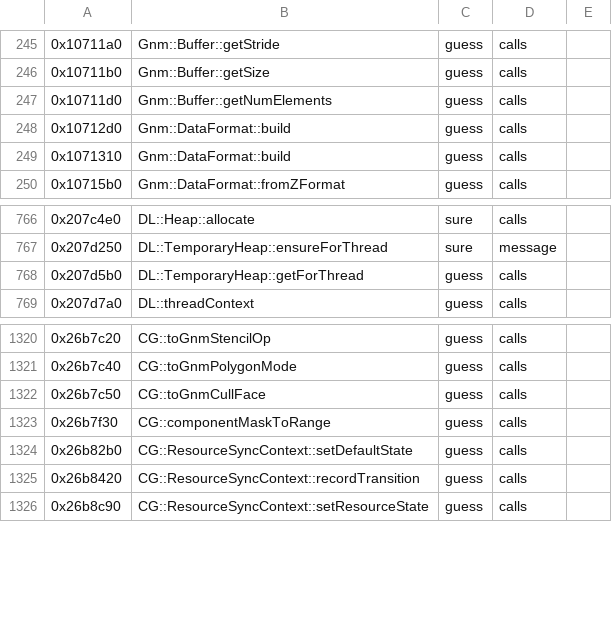
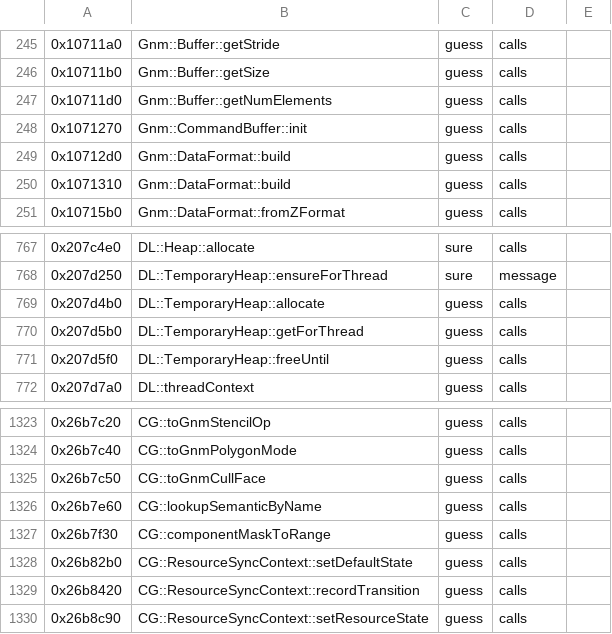
Before and after one commit to bloodborne-native/bloodborne-recomp, a TSV file: annotations/functions.tsv, drawn as a sheet; only a part is shown, gaps mark what is left out; the diff names each change by its address in the sheet, - before the commit and + after, or states it on an @@ line.

```diff
--- a/annotations/functions.tsv
+++ b/annotations/functions.tsv
+row 248: 0x1071270 | Gnm::CommandBuffer::init | guess | calls
+row 769: 0x207d4b0 | DL::TemporaryHeap::allocate | guess | calls
+row 771: 0x207d5f0 | DL::TemporaryHeap::freeUntil | guess | calls
+row 1326: 0x26b7e60 | CG::lookupSemanticByName | guess | calls
```
Also changed, not shown: 3 other files.
